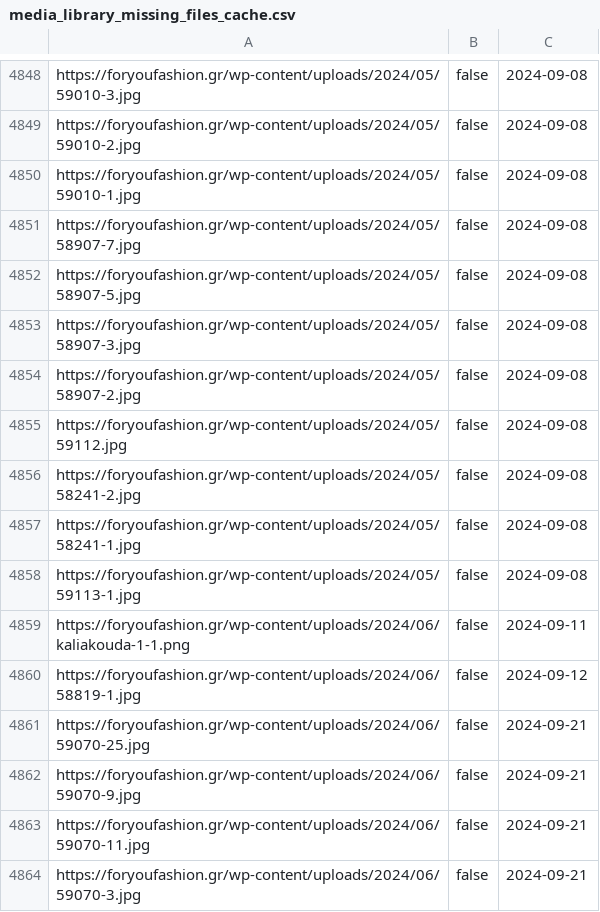
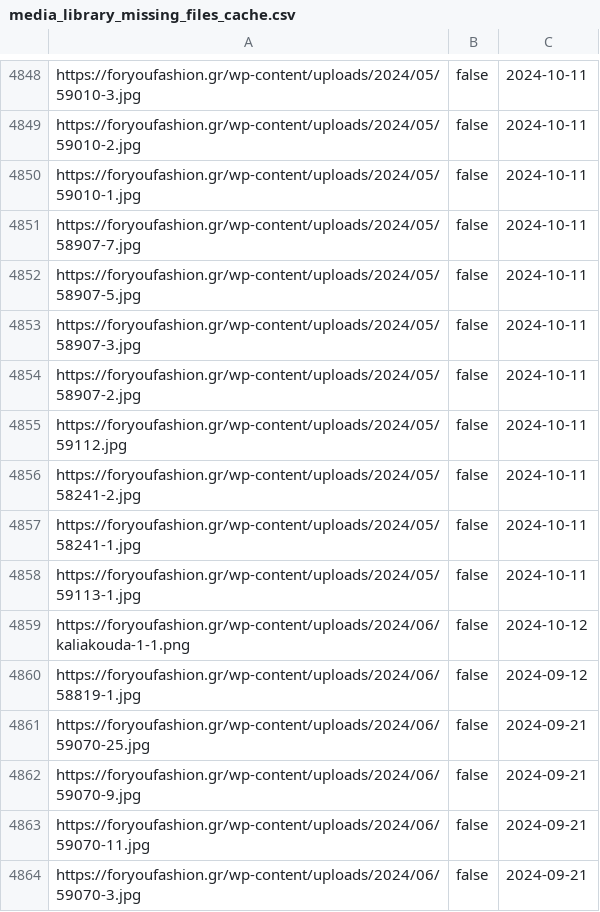
Before and after one commit to athkalia/foryoufashion, a CSV file: media_library_missing_files_cache.csv, drawn as a sheet; only a part is shown, gaps mark what is left out; the diff covers the shown part only; the diff names each change by its address in the sheet, - before the commit and + after, or states it on an @@ line.

```diff
--- a/media_library_missing_files_cache.csv
+++ b/media_library_missing_files_cache.csv
-C4848:C4858: 2024-09-08
+C4848:C4858: 2024-10-11
-C4859: 2024-09-11
+C4859: 2024-10-12
```
Also changed, not shown: 16 added rows and 56 edited cells elsewhere in this file, 5 other files.
